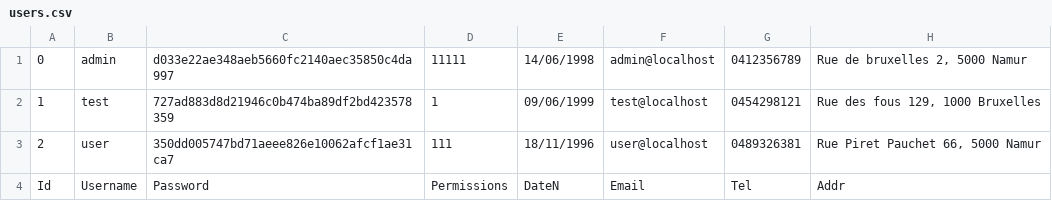
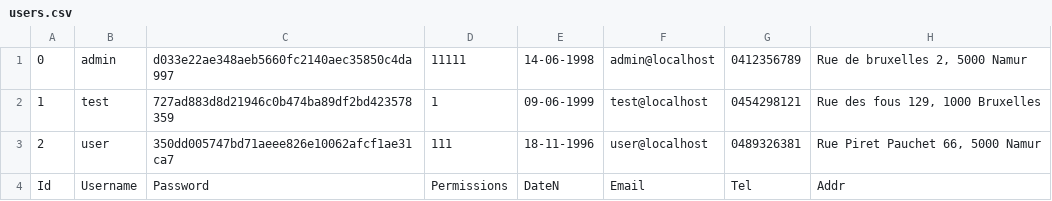
Before and after one commit to yassinebouelkheir/esa_php, a CSV file: Projet/data/users.csv, drawn as a sheet.

Commit message:
Update users.csv

```diff
--- a/Projet/data/users.csv
+++ b/Projet/data/users.csv
@@ -1,4 +1,4 @@
-0;admin;d033e22ae348aeb5660fc2140aec35850c4da997;11111;14/06/1998;admin@localhost;0412356789;"Rue de bruxelles 2, 5000 Namur"
-1;test;727ad883d8d21946c0b474ba89df2bd423578359;1;09/06/1999;test@localhost;0454298121;"Rue des fous 129, 1000 Bruxelles"
-2;user;350dd005747bd71aeee826e10062afcf1ae31ca7;111;18/11/1996;user@localhost;0489326381;"Rue Piret Pauchet 66, 5000 Namur"
+0;admin;d033e22ae348aeb5660fc2140aec35850c4da997;11111;14-06-1998;admin@localhost;0412356789;"Rue de bruxelles 2, 5000 Namur"
+1;test;727ad883d8d21946c0b474ba89df2bd423578359;1;09-06-1999;test@localhost;0454298121;"Rue des fous 129, 1000 Bruxelles"
+2;user;350dd005747bd71aeee826e10062afcf1ae31ca7;111;18-11-1996;user@localhost;0489326381;"Rue Piret Pauchet 66, 5000 Namur"
 Id;Username;Password;Permissions;DateN;Email;Tel;Addr
```
